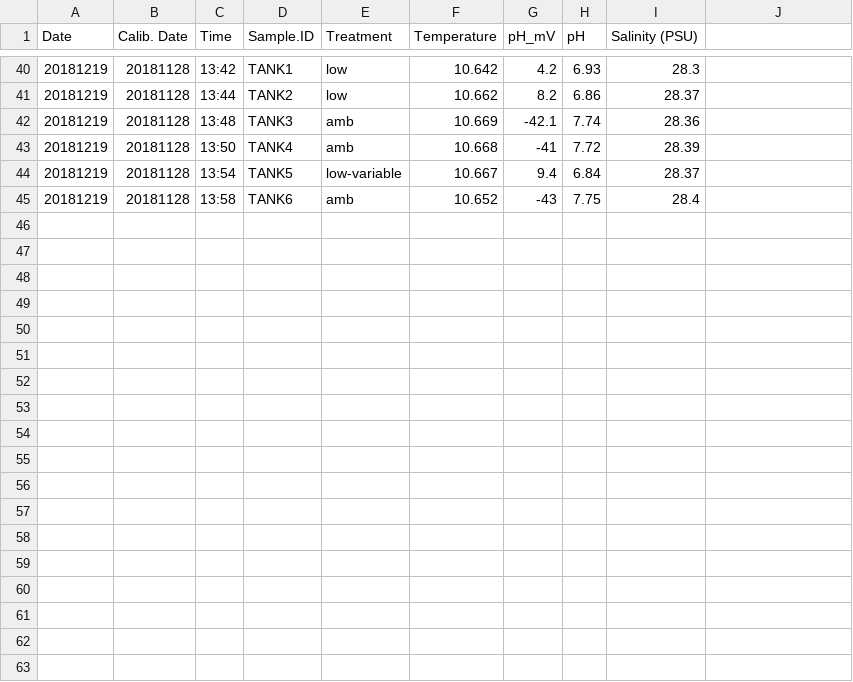
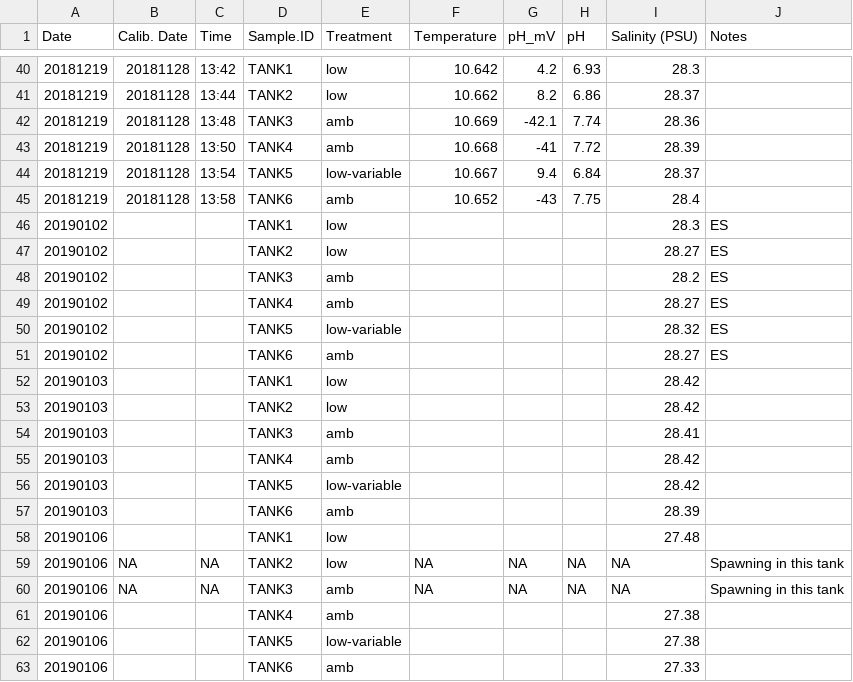
Before and after one commit to shellytrigg/P_generosa, a CSV file: Water_Chemistry/data/Titrator/Daily_Temp_pH_Sal.csv, drawn as a sheet; only a part is shown, gaps mark what is left out; the diff names each change by its address in the sheet, - before the commit and + after, or states it on an @@ line.

Commit message:
Data from 20190106 and 20181219 (5-6)

```diff
--- a/Water_Chemistry/data/Titrator/Daily_Temp_pH_Sal.csv
+++ b/Water_Chemistry/data/Titrator/Daily_Temp_pH_Sal.csv
-J1: (empty)
+J1: Notes
+row 46: 20190102 |  |  | TANK1 | low |  |  |  | 28.3 | ES
+row 47: 20190102 |  |  | TANK2 | low |  |  |  | 28.27 | ES
+row 48: 20190102 |  |  | TANK3 | amb |  |  |  | 28.2 | ES
+row 49: 20190102 |  |  | TANK4 | amb |  |  |  | 28.27 | ES
+row 50: 20190102 |  |  | TANK5 | low-variable |  |  |  | 28.32 | ES
+row 51: 20190102 |  |  | TANK6 | amb |  |  |  | 28.27 | ES
+row 52: 20190103 |  |  | TANK1 | low |  |  |  | 28.42
+row 53: 20190103 |  |  | TANK2 | low |  |  |  | 28.42
+row 54: 20190103 |  |  | TANK3 | amb |  |  |  | 28.41
+row 55: 20190103 |  |  | TANK4 | amb |  |  |  | 28.42
+row 56: 20190103 |  |  | TANK5 | low-variable |  |  |  | 28.42
+row 57: 20190103 |  |  | TANK6 | amb |  |  |  | 28.39
+row 58: 20190106 |  |  | TANK1 | low |  |  |  | 27.48
+row 59: 20190106 | NA | NA | TANK2 | low | NA | NA | NA | NA | Spawning in this tank
+row 60: 20190106 | NA | NA | TANK3 | amb | NA | NA | NA | NA | Spawning in this tank
+row 61: 20190106 |  |  | TANK4 | amb |  |  |  | 27.38
+row 62: 20190106 |  |  | TANK5 | low-variable |  |  |  | 27.38
+row 63: 20190106 |  |  | TANK6 | amb |  |  |  | 27.33
```
Also changed, not shown: Water_Chemistry/data/Titrator/20181219/20181219mass_run1.csv, Water_Chemistry/data/Titrator/CRM_Batch_Info.csv, 14 other files.
